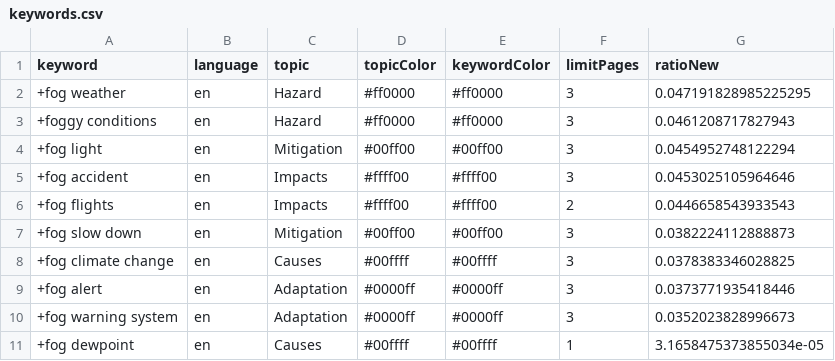
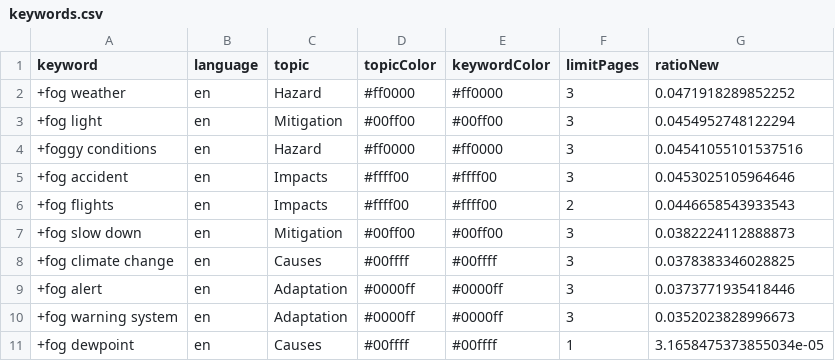
Before and after one commit to svpblank1/FogIsComing, a CSV file: keywords.csv, drawn as a sheet.

```diff
--- a/keywords.csv
+++ b/keywords.csv
@@ -1,5 +1,5 @@
 keyword,language,topic,topicColor,keywordColor,limitPages,ratioNew
-+fog weather,en,Hazard,#ff0000,#ff0000,3,0.047191828985225295
-+foggy conditions,en,Hazard,#ff0000,#ff0000,3,0.0461208717827943
++fog weather,en,Hazard,#ff0000,#ff0000,3,0.0471918289852252
 +fog light,en,Mitigation,#00ff00,#00ff00,3,0.0454952748122294
++foggy conditions,en,Hazard,#ff0000,#ff0000,3,0.04541055101537516
 +fog accident,en,Impacts,#ffff00,#ffff00,3,0.0453025105964646
```
Also changed, not shown: csv/news_2026_02.csv.
